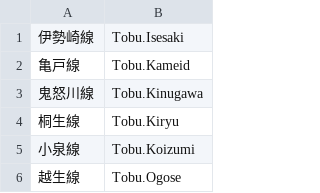
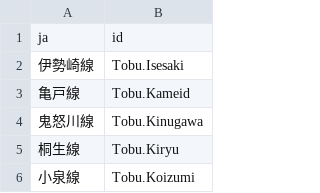
Before and after one commit to friuli-jokyo/python-odpt2jre, a CSV file: odpt2jre/intermediate_components/table/LineName_alias.csv, drawn as a sheet; only a part is shown; the shorter side is filled out with more unchanged rows; the diff names each change by its address in the sheet, - before the commit and + after, or states it on an @@ line.

```diff
--- a/odpt2jre/intermediate_components/table/LineName_alias.csv
+++ b/odpt2jre/intermediate_components/table/LineName_alias.csv
+row 1: ja | id
```
Also changed, not shown: odpt2jre/intermediate_components/table/CauseName_alias.csv, odpt2jre/intermediate_components/table/CompanyName.csv, 3 other files.
